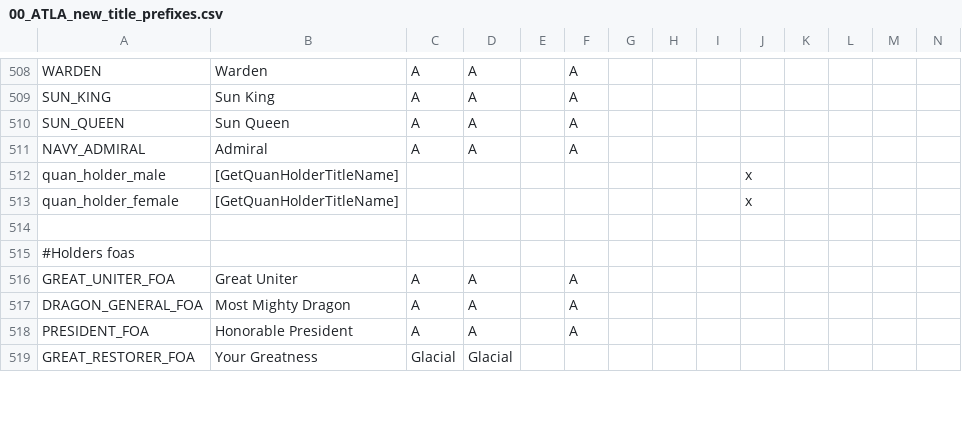
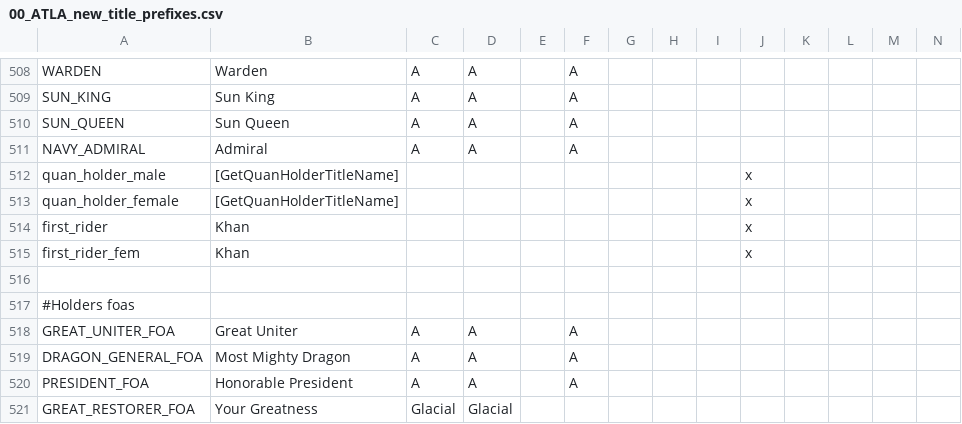
Before and after one commit to TypicalCrusader/ATLA-restored, a CSV file: avatar - four nations restored/localisation/00_ATLA_new_title_prefixes.csv, drawn as a sheet; only a part is shown, gaps mark what is left out; rows hold the shown columns only; the diff names each change by its address in the sheet, - before the commit and + after, or states it on an @@ line.

```diff
--- a/avatar - four nations restored/localisation/00_ATLA_new_title_prefixes.csv
+++ b/avatar - four nations restored/localisation/00_ATLA_new_title_prefixes.csv
+row 514: first_rider | Khan |  |  |  |  |  |  |  | x
+row 515: first_rider_fem | Khan |  |  |  |  |  |  |  | x
```
Also changed, not shown: avatar - four nations restored/localisation/00_ATLA_Quan.csv, 5 other files.
